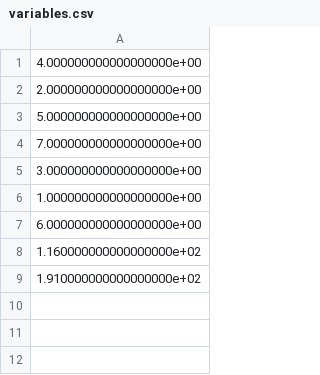
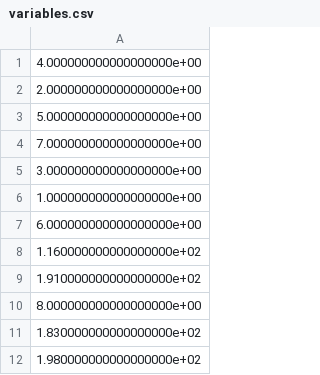
Before and after one commit to wfithian/sequential-selection, a CSV file: code/parametric_bootstrap/variables.csv, drawn as a sheet; the diff names each change by its address in the sheet, - before the commit and + after, or states it on an @@ line.

```diff
--- a/code/parametric_bootstrap/variables.csv
+++ b/code/parametric_bootstrap/variables.csv
+row 10: 8.000000000000000000e+00
+row 11: 1.830000000000000000e+02
+row 12: 1.980000000000000000e+02
```
Also changed, not shown: 1 other file.
